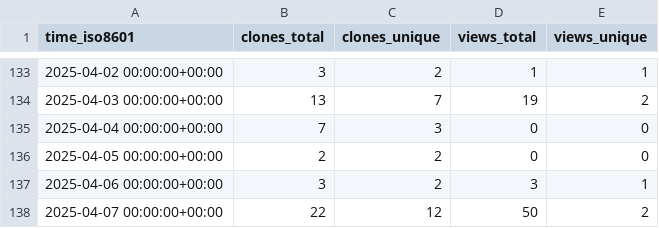
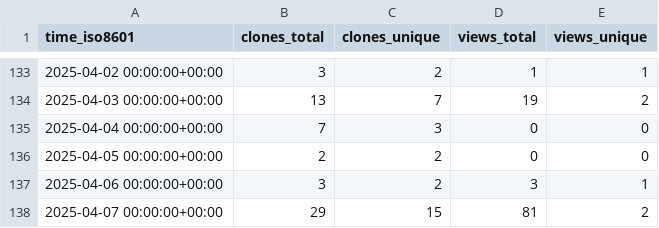
Before and after one commit to CTF-FlagFrenzy/challenges, a CSV file: CTF-FlagFrenzy/challenges/ghrs-data/views_clones_aggregate.csv, drawn as a sheet; only a part is shown, gaps mark what is left out.

```diff
--- a/CTF-FlagFrenzy/challenges/ghrs-data/views_clones_aggregate.csv
+++ b/CTF-FlagFrenzy/challenges/ghrs-data/views_clones_aggregate.csv
@@ -137,2 +137,2 @@ time_iso8601,clones_total,clones_unique,views_total,views_unique
 2025-04-06 00:00:00+00:00,3,2,3,1
-2025-04-07 00:00:00+00:00,22,12,50,2
+2025-04-07 00:00:00+00:00,29,15,81,2
```
Also changed, not shown: 1 other file.
